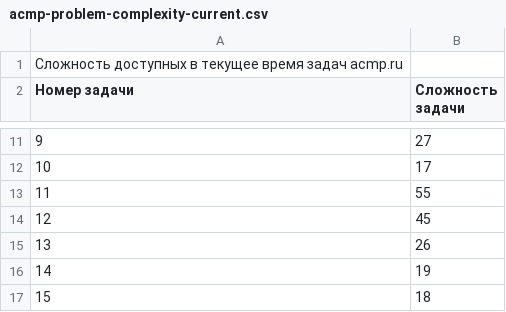
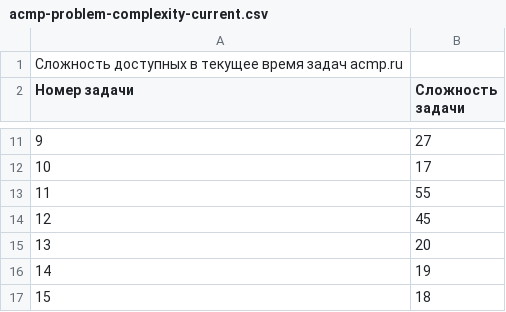
Before and after one commit to BorisMenshikov/acmp-problem-complexity-data, a CSV file: acmp-problem-complexity-current.csv, drawn as a sheet; only a part is shown, gaps mark what is left out.

```diff
--- a/acmp-problem-complexity-current.csv
+++ b/acmp-problem-complexity-current.csv
@@ -14,3 +14,3 @@
 12;45
-13;26
+13;20
 14;19
```
Also changed, not shown: acmp-problem-info-current.csv, 1 other file.
